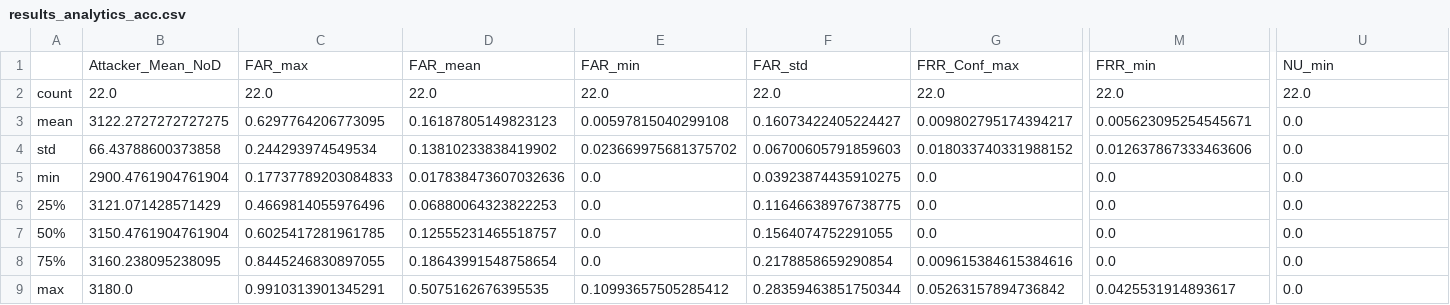
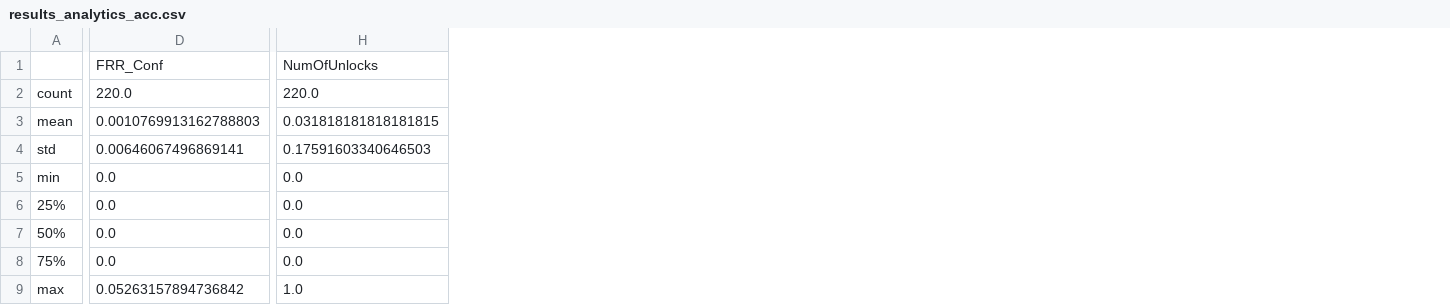
Before and after one commit to robotics-4-all/cia-gestures-sensors, a CSV file: cases/case1/Focus/results_analytics_acc.csv, drawn as a sheet; only a part is shown, gaps mark what is left out; removed rows and columns are numbered as before the commit, all else as after; rows hold the shown columns only; the diff covers the shown part only; the diff names each change by its address in the sheet, - before the commit and + after, or states it on an @@ line.

```diff
--- a/cases/case1/Focus/results_analytics_acc.csv
+++ b/cases/case1/Focus/results_analytics_acc.csv
-column B, rows 2-9: 22.0 | 3122.2727272727275 | 66.43788600373858 | 2900.4761904761904 | 3121.071428571429 | 3150.4761904761904 | 3160.238095238095 | 3180.0
-column C, rows 2-9: 22.0 | 0.6297764206773095 | 0.244293974549534 | 0.17737789203084833 | 0.4669814055976496 | 0.6025417281961785 | 0.8445246830897055 | 0.9910313901345291
-column D, rows 2-9: 22.0 | 0.16187805149823123 | 0.13810233838419902 | 0.017838473607032636 | 0.06880064323822253 | 0.12555231465518757 | 0.18643991548758654 | 0.5075162676395535
-column E, rows 2-9: 22.0 | 0.00597815040299108 | 0.023669975681375702 | 0.0 | 0.0 | 0.0 | 0.0 | 0.10993657505285412
-column F, rows 2-9: 22.0 | 0.16073422405224427 | 0.06700605791859603 | 0.03923874435910275 | 0.11646638976738775 | 0.1564074752291055 | 0.2178858659290854 | 0.28359463851750344
-column G, rows 2-9: 22.0 | 0.009802795174394217 | 0.018033740331988152 | 0.0 | 0.0 | 0.0 | 0.009615384615384616 | 0.05263157894736842
-row 1:  | Attacker_Mean_NoD | FAR_max | FAR_mean | FAR_min | FAR_std | FRR_Conf_max | FRR_min | NU_min
+row 1:  | FRR_Conf | NumOfUnlocks
-D2: 22.0
+D2: 220.0
-H2: 22.0
+H2: 220.0
-D3: 0.005623095254545671
+D3: 0.0010769913162788803
-H3: 0.0
+H3: 0.031818181818181815
-D4: 0.012637867333463606
+D4: 0.00646067496869141
-H4: 0.0
+H4: 0.17591603340646503
-D9: 0.0425531914893617
+D9: 0.05263157894736842
-H9: 0.0
+H9: 1.0
```
Also changed, not shown: 4 added columns, 13 removed columns and 1 edited cell elsewhere in this file, cases/case1/Focus/results_analytics_ags.csv, cases/case1/Focus/results_analytics_swp.csv, 19 other files.
